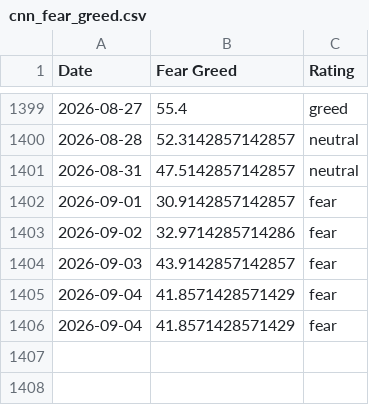
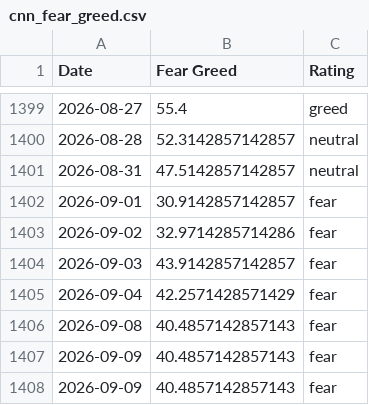
Before and after one commit to darrencjh8/fear-greed-data, a CSV file: datasets/cnn_fear_greed.csv, drawn as a sheet; only a part is shown, gaps mark what is left out.

```diff
--- a/datasets/cnn_fear_greed.csv
+++ b/datasets/cnn_fear_greed.csv
@@ -1404,3 +1404,5 @@ Date,Fear Greed,Rating
 2026-09-03,43.9142857142857,fear
-2026-09-04,41.8571428571429,fear
-2026-09-04,41.8571428571429,fear
+2026-09-04,42.2571428571429,fear
+2026-09-08,40.4857142857143,fear
+2026-09-09,40.4857142857143,fear
+2026-09-09,40.4857142857143,fear
```
Also changed, not shown: fear-greed.csv, 1 other file.
